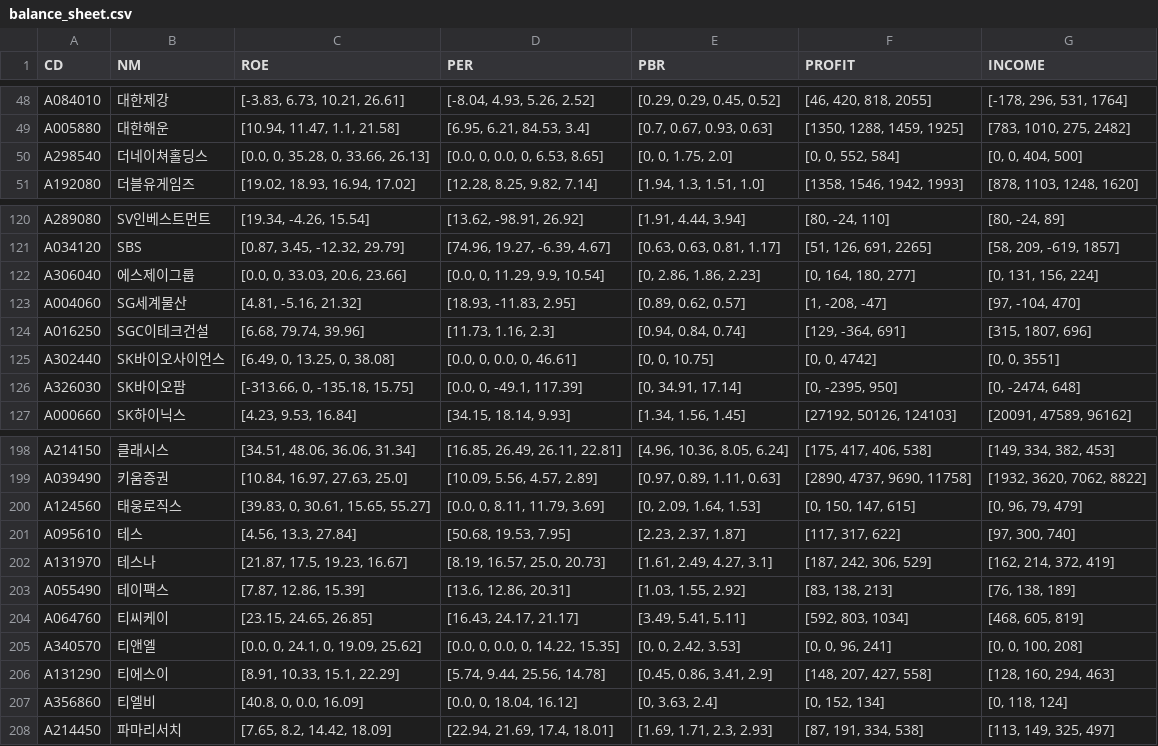
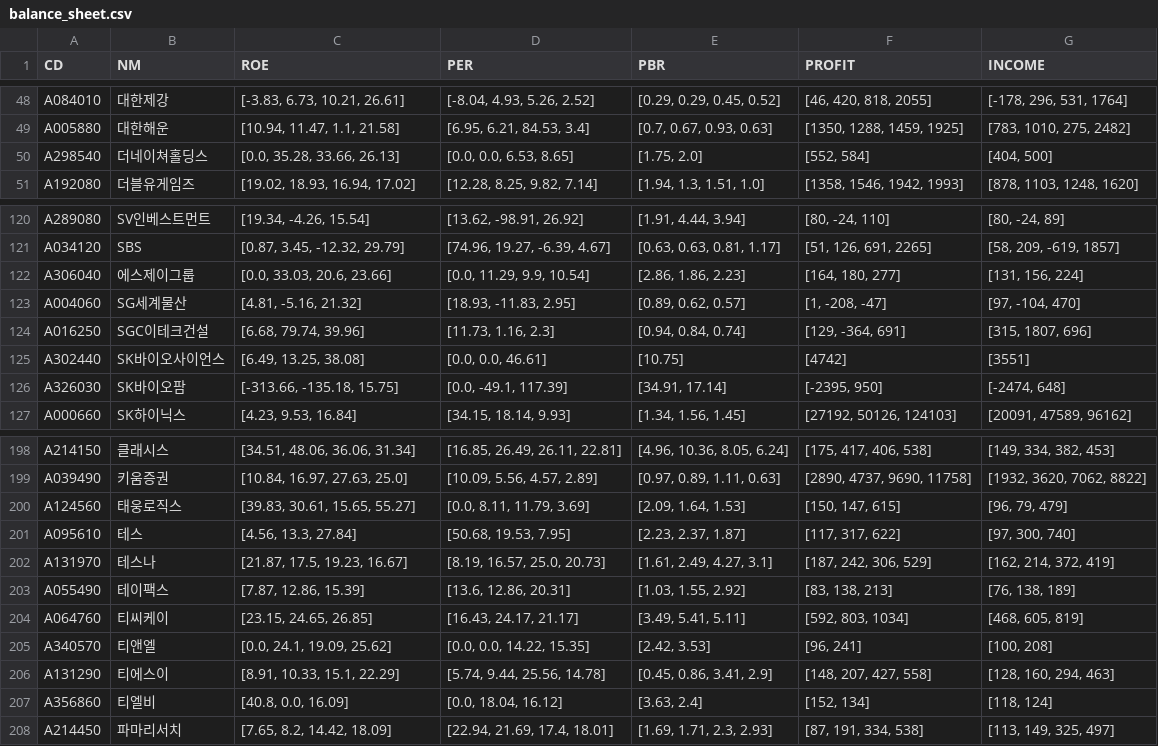
Before and after one commit to etlers/jupyter, a CSV file: investment/csv/balance_sheet.csv, drawn as a sheet; only a part is shown, gaps mark what is left out; the diff covers the shown part only.

Commit message:
balance sheet

```diff
--- a/investment/csv/balance_sheet.csv
+++ b/investment/csv/balance_sheet.csv
@@ -49,3 +49,3 @@ A084010,대한제강,"[-3.83, 6.73, 10.21, 26.61]","[-8.04, 4.93, 5.26, 2.52]","
 A005880,대한해운,"[10.94, 11.47, 1.1, 21.58]","[6.95, 6.21, 84.53, 3.4]","[0.7, 0.67, 0.93, 0.63]","[1350, 1288, 1459, 1925]","[783, 1010, 275, 2482]"
-A298540,더네이쳐홀딩스,"[0.0, 0, 35.28, 0, 33.66, 26.13]","[0.0, 0, 0.0, 0, 6.53, 8.65]","[0, 0, 1.75, 2.0]","[0, 0, 552, 584]","[0, 0, 404, 500]"
+A298540,더네이쳐홀딩스,"[0.0, 35.28, 33.66, 26.13]","[0.0, 0.0, 6.53, 8.65]","[1.75, 2.0]","[552, 584]","[404, 500]"
 A192080,더블유게임즈,"[19.02, 18.93, 16.94, 17.02]","[12.28, 8.25, 9.82, 7.14]","[1.94, 1.3, 1.51, 1.0]","[1358, 1546, 1942, 1993]","[878, 1103, 1248, 1620]"
@@ -121,7 +121,7 @@ A289080,SV인베스트먼트,"[19.34, -4.26, 15.54]","[13.62, -98.91, 26.92]","[
 A034120,SBS,"[0.87, 3.45, -12.32, 29.79]","[74.96, 19.27, -6.39, 4.67]","[0.63, 0.63, 0.81, 1.17]","[51, 126, 691, 2265]","[58, 209, -619, 1857]"
-A306040,에스제이그룹,"[0.0, 0, 33.03, 20.6, 23.66]","[0.0, 0, 11.29, 9.9, 10.54]","[0, 2.86, 1.86, 2.23]","[0, 164, 180, 277]","[0, 131, 156, 224]"
+A306040,에스제이그룹,"[0.0, 33.03, 20.6, 23.66]","[0.0, 11.29, 9.9, 10.54]","[2.86, 1.86, 2.23]","[164, 180, 277]","[131, 156, 224]"
 A004060,SG세계물산,"[4.81, -5.16, 21.32]","[18.93, -11.83, 2.95]","[0.89, 0.62, 0.57]","[1, -208, -47]","[97, -104, 470]"
 A016250,SGC이테크건설,"[6.68, 79.74, 39.96]","[11.73, 1.16, 2.3]","[0.94, 0.84, 0.74]","[129, -364, 691]","[315, 1807, 696]"
-A302440,SK바이오사이언스,"[6.49, 0, 13.25, 0, 38.08]","[0.0, 0, 0.0, 0, 46.61]","[0, 0, 10.75]","[0, 0, 4742]","[0, 0, 3551]"
-A326030,SK바이오팜,"[-313.66, 0, -135.18, 15.75]","[0.0, 0, -49.1, 117.39]","[0, 34.91, 17.14]","[0, -2395, 950]","[0, -2474, 648]"
+A302440,SK바이오사이언스,"[6.49, 13.25, 38.08]","[0.0, 0.0, 46.61]",[10.75],[4742],[3551]
+A326030,SK바이오팜,"[-313.66, -135.18, 15.75]","[0.0, -49.1, 117.39]","[34.91, 17.14]","[-2395, 950]","[-2474, 648]"
 A000660,SK하이닉스,"[4.23, 9.53, 16.84]","[34.15, 18.14, 9.93]","[1.34, 1.56, 1.45]","[27192, 50126, 124103]","[20091, 47589, 96162]"
@@ -199,3 +199,3 @@ A214150,클래시스,"[34.51, 48.06, 36.06, 31.34]","[16.85, 26.49, 26.11, 22.81
 A039490,키움증권,"[10.84, 16.97, 27.63, 25.0]","[10.09, 5.56, 4.57, 2.89]","[0.97, 0.89, 1.11, 0.63]","[2890, 4737, 9690, 11758]","[1932, 3620, 7062, 8822]"
-A124560,태웅로직스,"[39.83, 0, 30.61, 15.65, 55.27]","[0.0, 0, 8.11, 11.79, 3.69]","[0, 2.09, 1.64, 1.53]","[0, 150, 147, 615]","[0, 96, 79, 479]"
+A124560,태웅로직스,"[39.83, 30.61, 15.65, 55.27]","[0.0, 8.11, 11.79, 3.69]","[2.09, 1.64, 1.53]","[150, 147, 615]","[96, 79, 479]"
 A095610,테스,"[4.56, 13.3, 27.84]","[50.68, 19.53, 7.95]","[2.23, 2.37, 1.87]","[117, 317, 622]","[97, 300, 740]"
@@ -204,5 +204,5 @@ A055490,테이팩스,"[7.87, 12.86, 15.39]","[13.6, 12.86, 20.31]","[1.03, 1.55,
 A064760,티씨케이,"[23.15, 24.65, 26.85]","[16.43, 24.17, 21.17]","[3.49, 5.41, 5.11]","[592, 803, 1034]","[468, 605, 819]"
-A340570,티앤엘,"[0.0, 0, 24.1, 0, 19.09, 25.62]","[0.0, 0, 0.0, 0, 14.22, 15.35]","[0, 0, 2.42, 3.53]","[0, 0, 96, 241]","[0, 0, 100, 208]"
+A340570,티앤엘,"[0.0, 24.1, 19.09, 25.62]","[0.0, 0.0, 14.22, 15.35]","[2.42, 3.53]","[96, 241]","[100, 208]"
 A131290,티에스이,"[8.91, 10.33, 15.1, 22.29]","[5.74, 9.44, 25.56, 14.78]","[0.45, 0.86, 3.41, 2.9]","[148, 207, 427, 558]","[128, 160, 294, 463]"
-A356860,티엘비,"[40.8, 0, 0.0, 16.09]","[0.0, 0, 18.04, 16.12]","[0, 3.63, 2.4]","[0, 152, 134]","[0, 118, 124]"
+A356860,티엘비,"[40.8, 0.0, 16.09]","[0.0, 18.04, 16.12]","[3.63, 2.4]","[152, 134]","[118, 124]"
 A214450,파마리서치,"[7.65, 8.2, 14.42, 18.09]","[22.94, 21.69, 17.4, 18.01]","[1.69, 1.71, 2.3, 2.93]","[87, 191, 334, 538]","[113, 149, 325, 497]"
```
Also changed, not shown: 55 edited cells elsewhere in this file, investment/csv/day_summary.csv, 1 other file.
